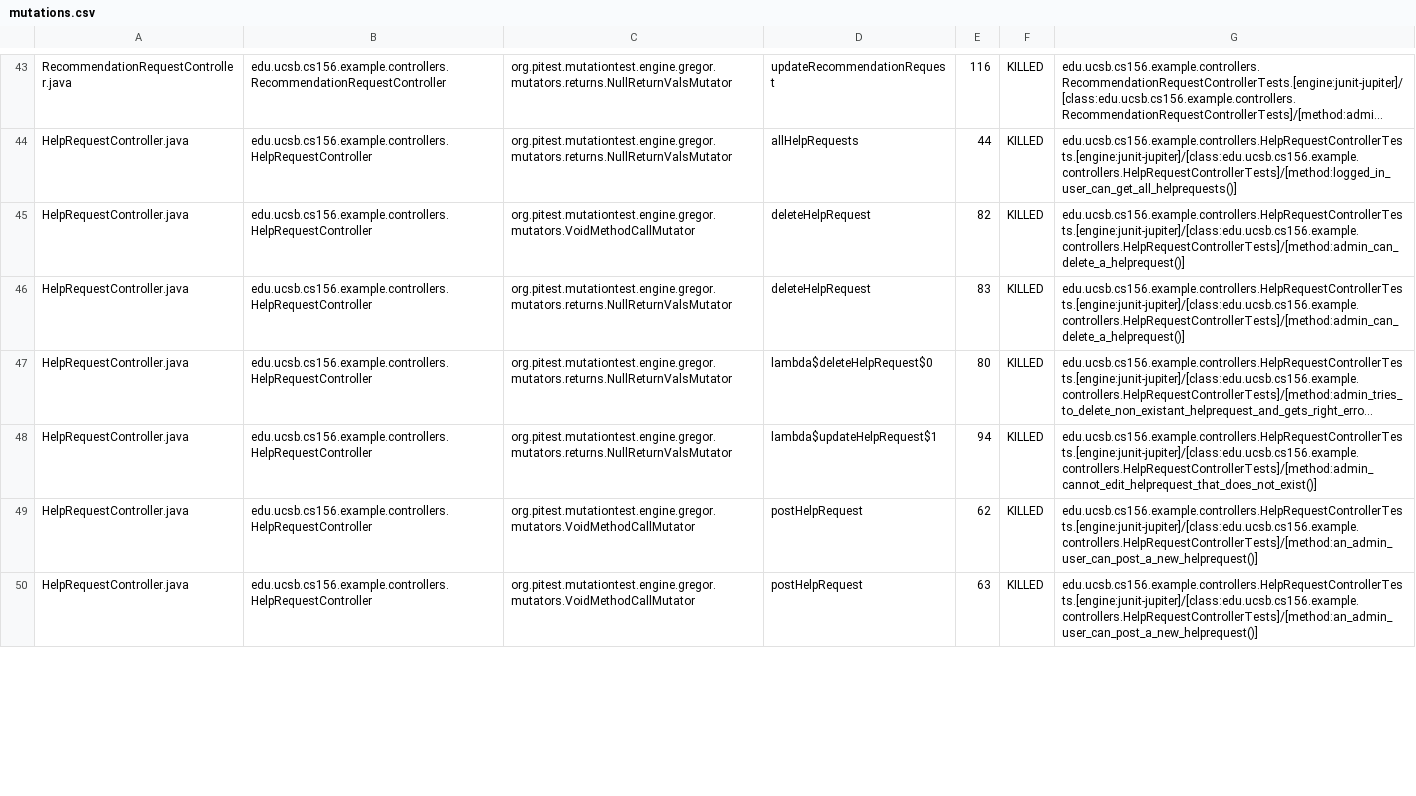
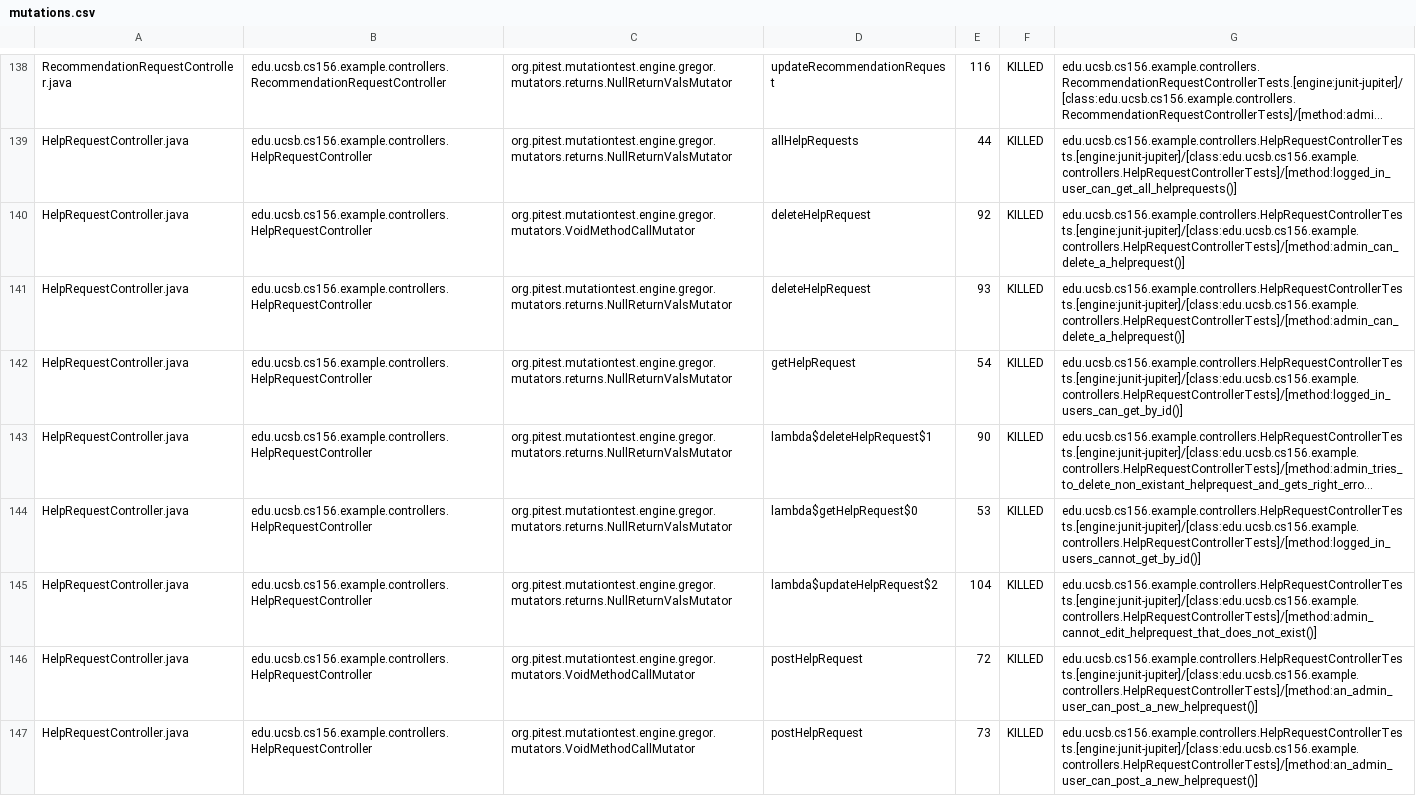
Before and after one commit to ucsb-cs156-s24/team02-s24-5pm-8, a CSV file: pitest/mutations.csv, drawn as a sheet; only a part is shown, gaps mark what is left out; long unchanged cells end in …; addresses are those after the commit; the diff covers the shown part only; the diff names each change by its address in the sheet, - before the commit and + after, or states it on an @@ line.

Commit message:
Deploying to gh-pages from @ ucsb-cs156-s24/team02-s24-5pm-8@e5487b2bb7e91afca1a395b08382e918a5988028 🚀

```diff
--- a/pitest/mutations.csv
+++ b/pitest/mutations.csv
-E140: 82
+E140: 92
-E141: 83
+E141: 93
+row 142: HelpRequestController.java | edu.ucsb.cs156.example.controllers.HelpRequestController | org.pitest.mutationtest.engine.gregor.mutators.returns.NullReturnValsMutator | getHelpRequest | 54 | KILLED | edu.ucsb.cs156.example.controllers.HelpRequestControllerTests.[engine:junit-jupiter]/[class:edu.ucsb.cs156.example.controllers.HelpRequestControllerTests]/[method:logged_in_users_can_get_by_id()]
-D143: lambda$deleteHelpRequest$0
+D143: lambda$deleteHelpRequest$1
-E143: 80
+E143: 90
+row 144: HelpRequestController.java | edu.ucsb.cs156.example.controllers.HelpRequestController | org.pitest.mutationtest.engine.gregor.mutators.returns.NullReturnValsMutator | lambda$getHelpRequest$0 | 53 | KILLED | edu.ucsb.cs156.example.controllers.HelpRequestControllerTests.[engine:junit-jupiter]/[class:edu.ucsb.cs156.example.controllers.HelpRequestControllerTests]/[method:logged_in_users_cannot_get_by_id()]
-D145: lambda$updateHelpRequest$1
+D145: lambda$updateHelpRequest$2
-E145: 94
+E145: 104
-E146: 62
+E146: 72
-E147: 63
+E147: 73
```
Also changed, not shown: 2 added rows, 2 removed rows, 93 moved rows and 12 edited cells elsewhere in this file, 19 other files.
